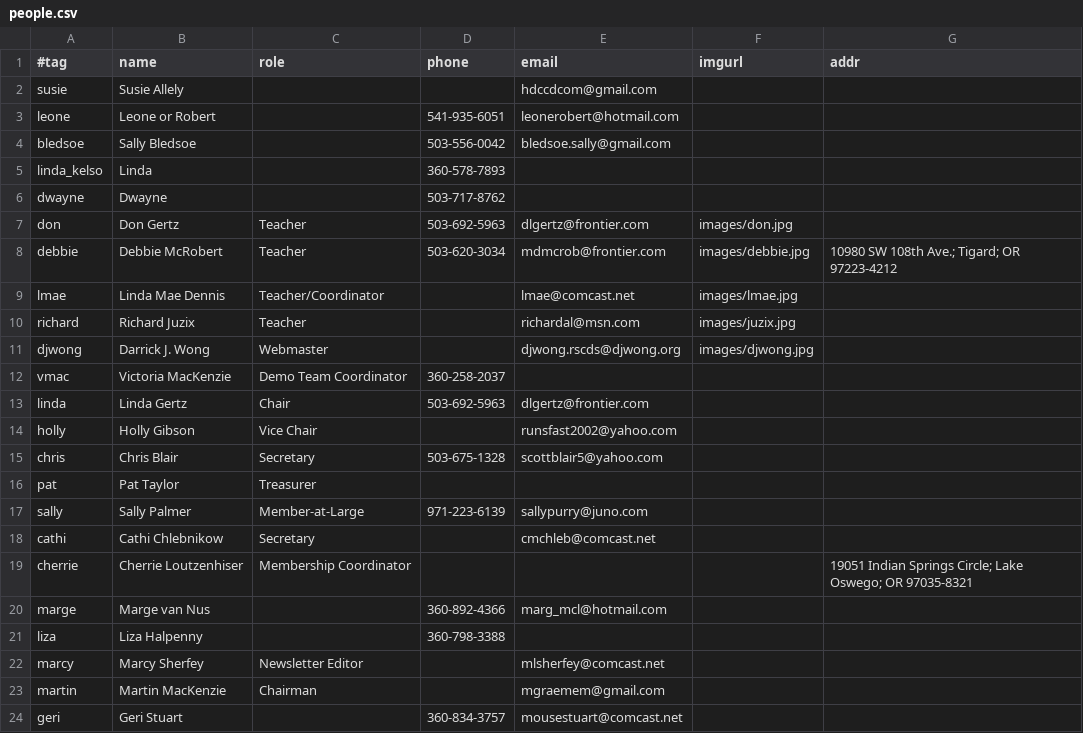
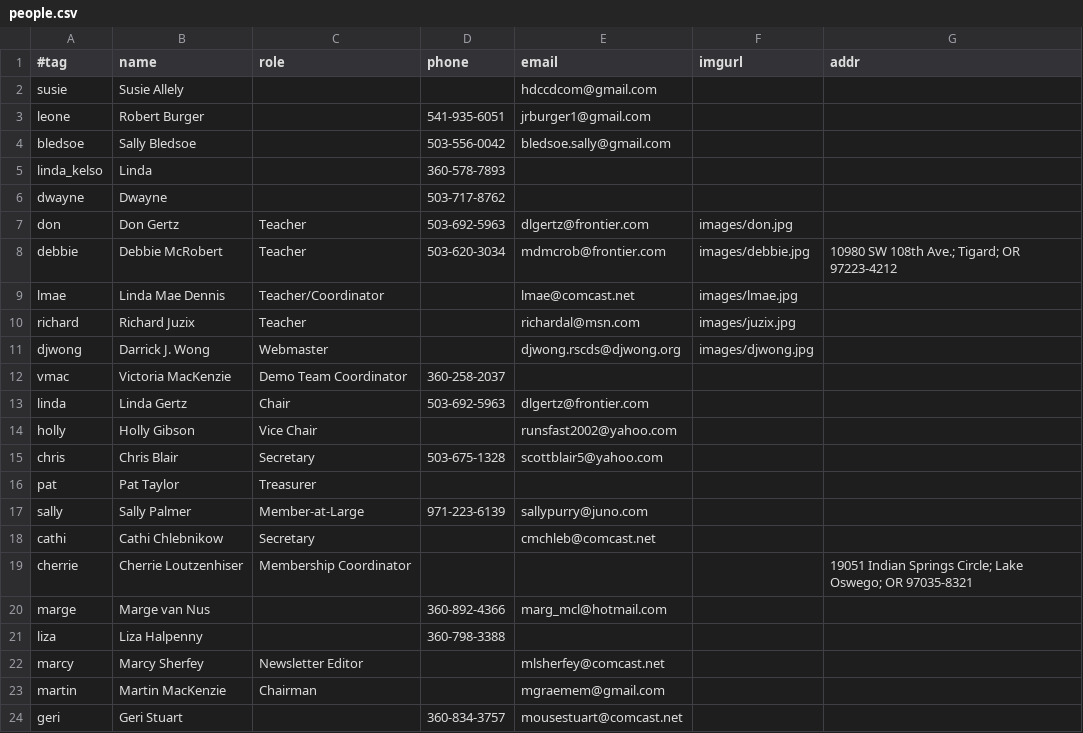
Before and after one commit to djwong/rscds, a CSV file: data/people.csv, drawn as a sheet.

```diff
--- a/data/people.csv
+++ b/data/people.csv
@@ -2,3 +2,3 @@
 susie,Susie Allely,,,hdccdcom@gmail.com,,,
-leone,Leone or Robert,,541-935-6051,leonerobert@hotmail.com,,,
+leone,Robert Burger,,541-935-6051,jrburger1@gmail.com,,,
 bledsoe,Sally Bledsoe,,503-556-0042,bledsoe.sally@gmail.com,,,
```
Also changed, not shown: 2 other files.
